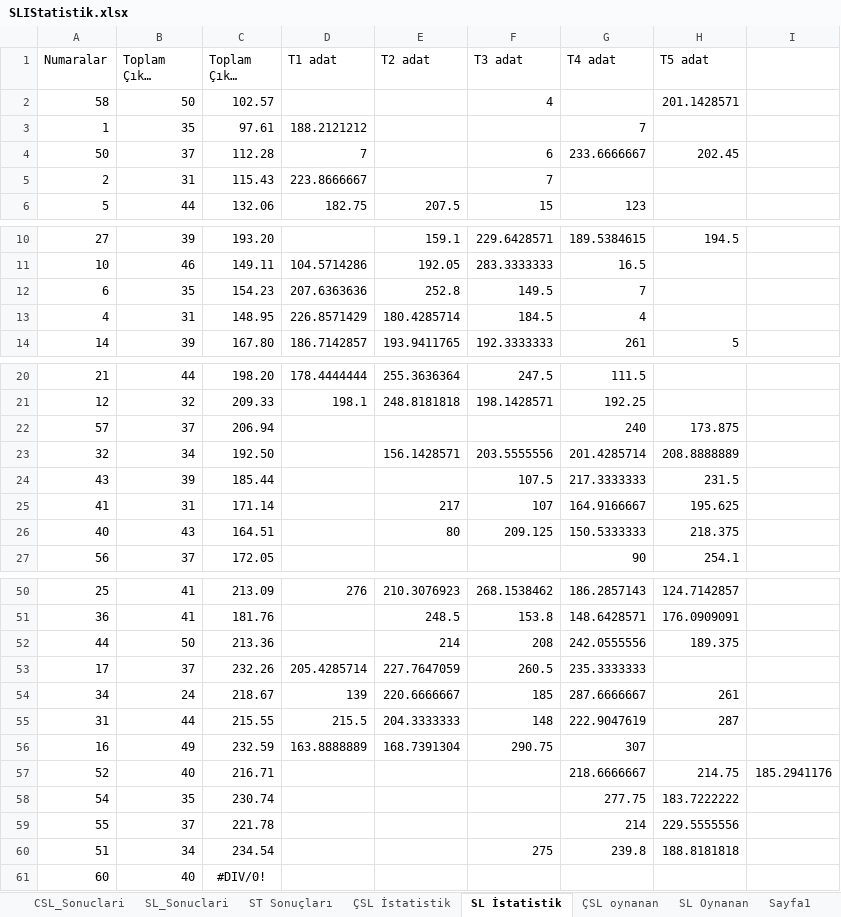
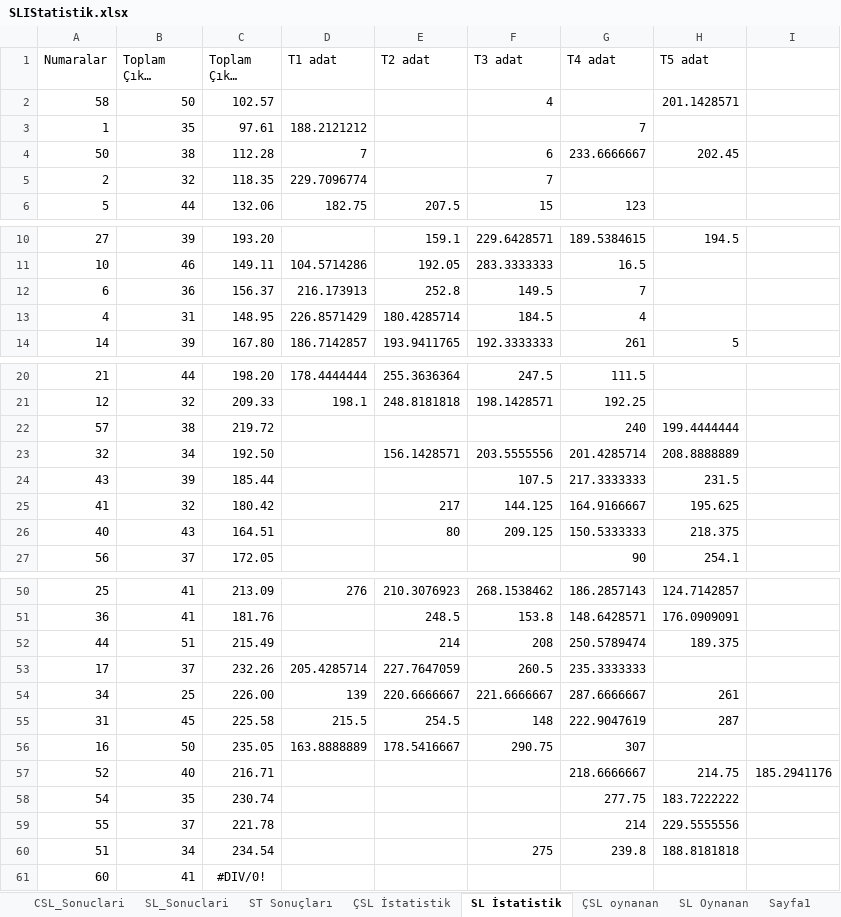
Before and after one commit to ozgur1975/ReadExcelSheet, an Excel workbook: SLIStatistik.xlsx, sheet SL İstatistik, drawn as a sheet; only a part is shown, gaps mark what is left out; long unchanged cells end in …; values as stored, in another font and other column widths than the file's, no borders; the diff covers the shown part only; the diff names each change by its address in the sheet, - before the commit and + after, or states it on an @@ line.

```diff
--- a/SLIStatistik.xlsx (sheet SL İstatistik)
+++ b/SLIStatistik.xlsx (sheet SL İstatistik)
-B4 (Toplam Çıkma Sayısı): 37
+B4 (Toplam Çıkma Sayısı): 38
-B5 (Toplam Çıkma Sayısı): 31
+B5 (Toplam Çıkma Sayısı): 32
-C5 (Toplam Çıkma Adat): 115.43
+C5 (Toplam Çıkma Adat): 118.35
-D5 (T1 adat): 223.8666667
+D5 (T1 adat): 229.7096774
-B12 (Toplam Çıkma Sayısı): 35
+B12 (Toplam Çıkma Sayısı): 36
-C12 (Toplam Çıkma Adat): 154.23
+C12 (Toplam Çıkma Adat): 156.37
-D12 (T1 adat): 207.6363636
+D12 (T1 adat): 216.173913
-B22 (Toplam Çıkma Sayısı): 37
+B22 (Toplam Çıkma Sayısı): 38
-C22 (Toplam Çıkma Adat): 206.94
+C22 (Toplam Çıkma Adat): 219.72
-H22 (T5 adat): 173.875
+H22 (T5 adat): 199.4444444
-B25 (Toplam Çıkma Sayısı): 31
+B25 (Toplam Çıkma Sayısı): 32
-C25 (Toplam Çıkma Adat): 171.14
+C25 (Toplam Çıkma Adat): 180.42
-F25 (T3 adat): 107
+F25 (T3 adat): 144.125
-B52 (Toplam Çıkma Sayısı): 50
+B52 (Toplam Çıkma Sayısı): 51
-C52 (Toplam Çıkma Adat): 213.36
+C52 (Toplam Çıkma Adat): 215.49
-G52 (T4 adat): 242.0555556
+G52 (T4 adat): 250.5789474
-B54 (Toplam Çıkma Sayısı): 24
+B54 (Toplam Çıkma Sayısı): 25
-C54 (Toplam Çıkma Adat): 218.67
+C54 (Toplam Çıkma Adat): 226.00
-F54 (T3 adat): 185
+F54 (T3 adat): 221.6666667
-B55 (Toplam Çıkma Sayısı): 44
+B55 (Toplam Çıkma Sayısı): 45
-C55 (Toplam Çıkma Adat): 215.55
+C55 (Toplam Çıkma Adat): 225.58
-E55 (T2 adat): 204.3333333
+E55 (T2 adat): 254.5
-B56 (Toplam Çıkma Sayısı): 49
+B56 (Toplam Çıkma Sayısı): 50
-C56 (Toplam Çıkma Adat): 232.59
+C56 (Toplam Çıkma Adat): 235.05
-E56 (T2 adat): 168.7391304
+E56 (T2 adat): 178.5416667
-B61 (Toplam Çıkma Sayısı): 40
+B61 (Toplam Çıkma Sayısı): 41
```
Also changed, not shown: 6 edited cells elsewhere in this sheet, sheet ÇSL İstatistik, sheet SL_Sonuclari, sheet CSL_Sonuclari, sheet ST Sonuçları.
